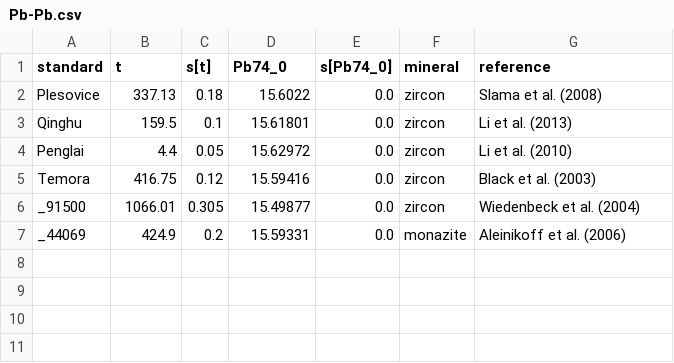
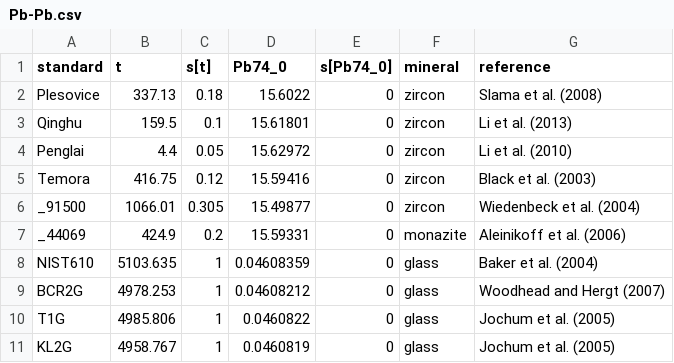
Before and after one commit to pvermees/openSIMS, a CSV file: openSIMS/Methods/csv/Pb-Pb.csv, drawn as a sheet.

Commit message:
Added Pb-Pb standards

```diff
--- a/openSIMS/Methods/csv/Pb-Pb.csv
+++ b/openSIMS/Methods/csv/Pb-Pb.csv
@@ -1,7 +1,11 @@
 standard,t,s[t],Pb74_0,s[Pb74_0],mineral,reference
-Plesovice,337.13,0.18,15.6022,0.0,zircon,Slama et al. (2008)
-Qinghu,159.5,0.1,15.61801,0.0,zircon,Li et al. (2013)
-Penglai,4.4,0.05,15.62972,0.0,zircon,Li et al. (2010)
-Temora,416.75,0.12,15.59416,0.0,zircon,Black et al. (2003)
-_91500,1066.01,0.305,15.49877,0.0,zircon,Wiedenbeck et al. (2004)
-_44069,424.9,0.2,15.59331,0.0,monazite,Aleinikoff et al. (2006)
+Plesovice,337.13,0.18,15.6022,0,zircon,Slama et al. (2008)
+Qinghu,159.5,0.1,15.61801,0,zircon,Li et al. (2013)
+Penglai,4.4,0.05,15.62972,0,zircon,Li et al. (2010)
+Temora,416.75,0.12,15.59416,0,zircon,Black et al. (2003)
+_91500,1066.01,0.305,15.49877,0,zircon,Wiedenbeck et al. (2004)
+_44069,424.9,0.2,15.59331,0,monazite,Aleinikoff et al. (2006)
+NIST610,5103.635,1,0.04608359,0,glass,Baker et al. (2004)
+BCR2G,4978.253,1,0.04608212,0,glass,Woodhead and Hergt (2007)
+T1G,4985.806,1,0.0460822,0,glass,Jochum et al. (2005)
+KL2G,4958.767,1,0.0460819,0,glass,Jochum et al. (2005)
```
